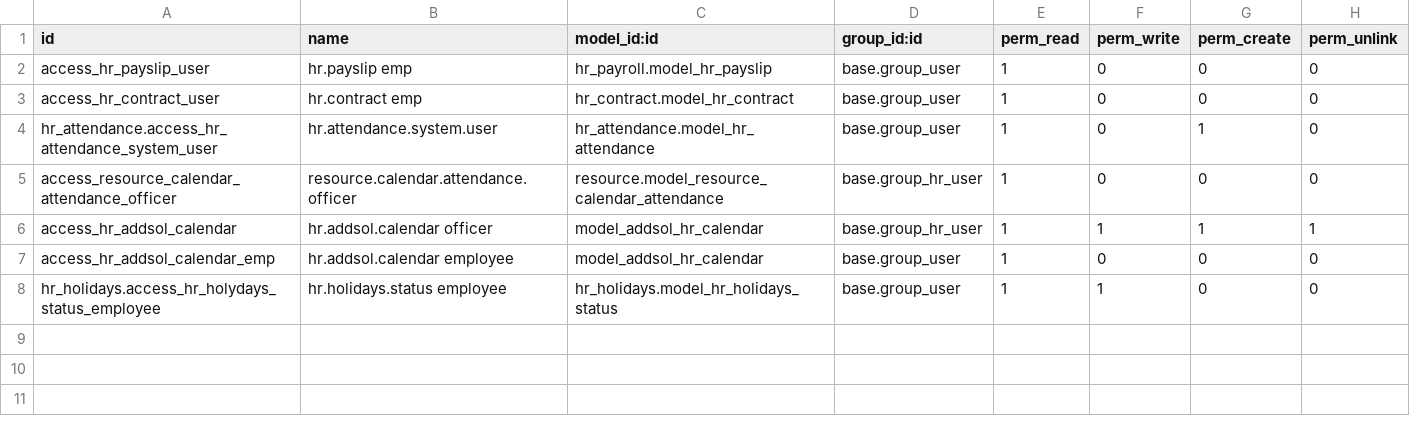
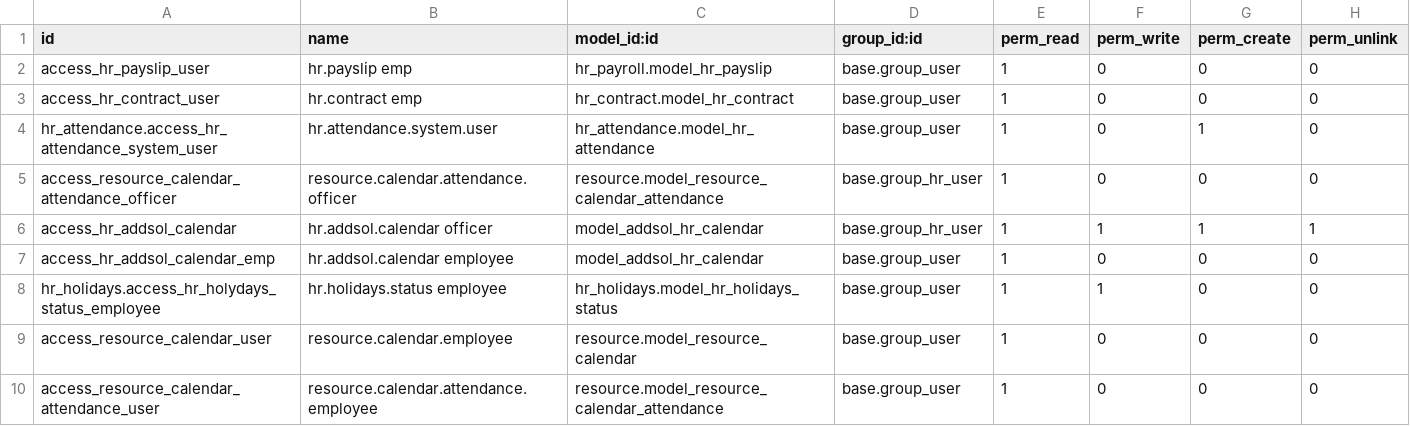
Before and after one commit to rkhalil1990/addsol_hr, a CSV file: openerp/addons/hr_addsol/security/ir.model.access.csv, drawn as a sheet; the diff names each change by its address in the sheet, - before the commit and + after, or states it on an @@ line.

Commit message:
Few view related changes in hr_addsol

```diff
--- a/openerp/addons/hr_addsol/security/ir.model.access.csv
+++ b/openerp/addons/hr_addsol/security/ir.model.access.csv
+row 9: access_resource_calendar_user | resource.calendar.employee | resource.model_resource_calendar | base.group_user | 1 | 0 | 0 | 0
+row 10: access_resource_calendar_attendance_user | resource.calendar.attendance.employee | resource.model_resource_calendar_attendance | base.group_user | 1 | 0 | 0 | 0
```
Also changed, not shown: 2 other files.
